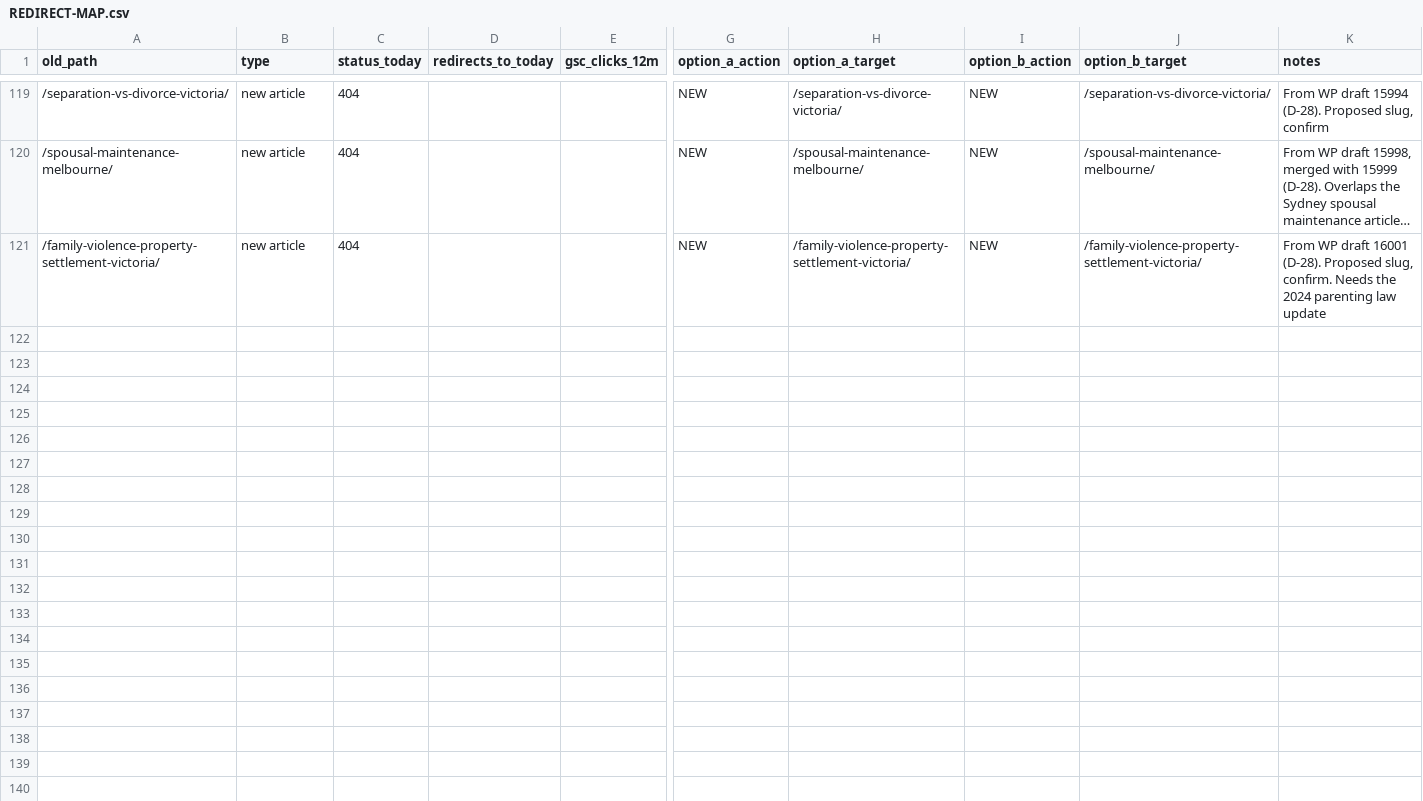
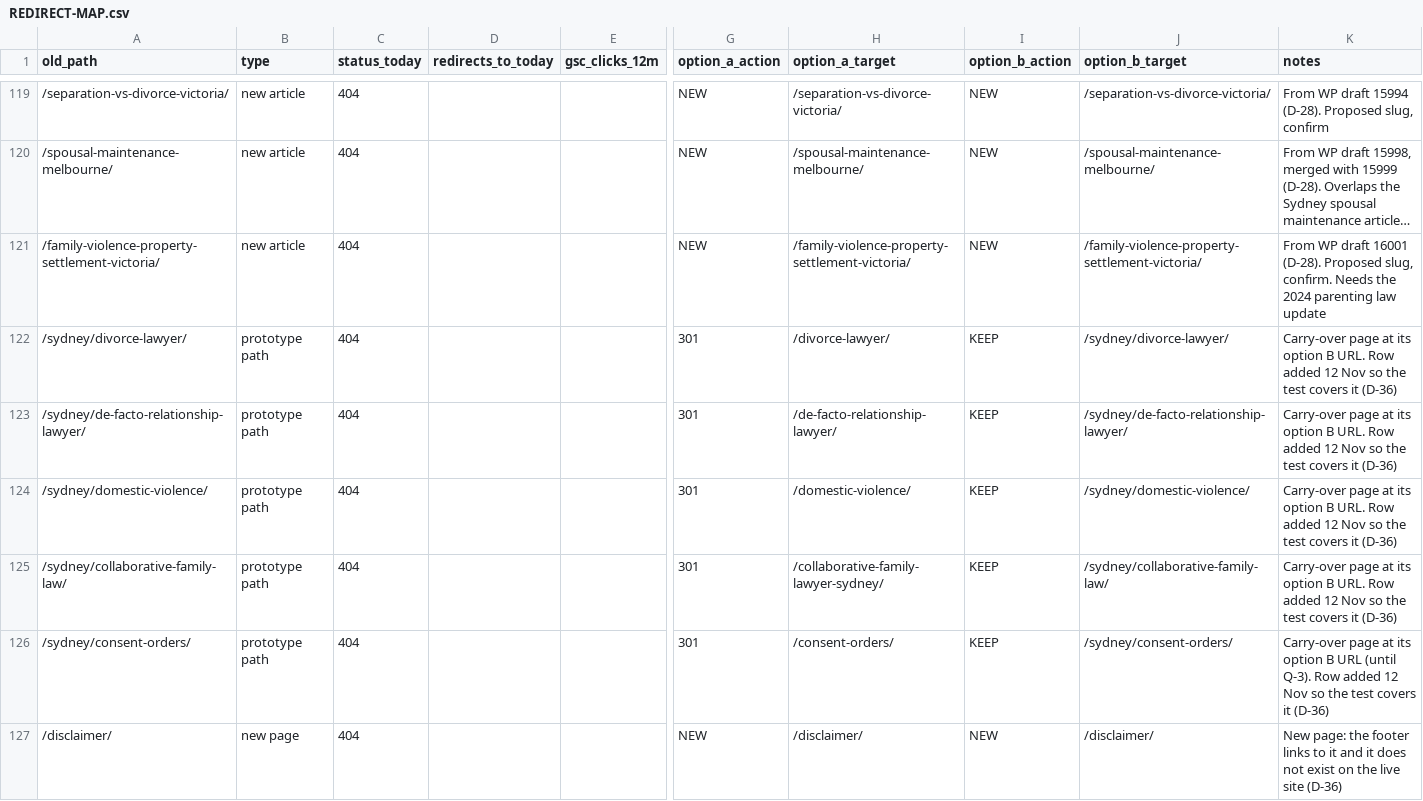
Before and after one commit to MarzipanMedia/nolan-family-law, a CSV file: export/REDIRECT-MAP.csv, drawn as a sheet; only a part is shown, gaps mark what is left out; long unchanged cells end in …; rows hold the shown columns only; the diff names each change by its address in the sheet, - before the commit and + after, or states it on an @@ line.

```diff
--- a/export/REDIRECT-MAP.csv
+++ b/export/REDIRECT-MAP.csv
+row 122: /sydney/divorce-lawyer/ | prototype path | 404 |  |  | 301 | /divorce-lawyer/ | KEEP | /sydney/divorce-lawyer/ | Carry-over page at its option B URL. Row added 12 Nov so the test covers it (D-36)
+row 123: /sydney/de-facto-relationship-lawyer/ | prototype path | 404 |  |  | 301 | /de-facto-relationship-lawyer/ | KEEP | /sydney/de-facto-relationship-lawyer/ | Carry-over page at its option B URL. Row added 12 Nov so the test covers it (D-36)
+row 124: /sydney/domestic-violence/ | prototype path | 404 |  |  | 301 | /domestic-violence/ | KEEP | /sydney/domestic-violence/ | Carry-over page at its option B URL. Row added 12 Nov so the test covers it (D-36)
+row 125: /sydney/collaborative-family-law/ | prototype path | 404 |  |  | 301 | /collaborative-family-lawyer-sydney/ | KEEP | /sydney/collaborative-family-law/ | Carry-over page at its option B URL. Row added 12 Nov so the test covers it (D-36)
+row 126: /sydney/consent-orders/ | prototype path | 404 |  |  | 301 | /consent-orders/ | KEEP | /sydney/consent-orders/ | Carry-over page at its option B URL (until Q-3). Row added 12 Nov so the test covers it (D-36)
+row 127: /disclaimer/ | new page | 404 |  |  | NEW | /disclaimer/ | NEW | /disclaimer/ | New page: the footer links to it and it does not exist on the live site (D-36)
```
Also changed, not shown: 4 other files.
